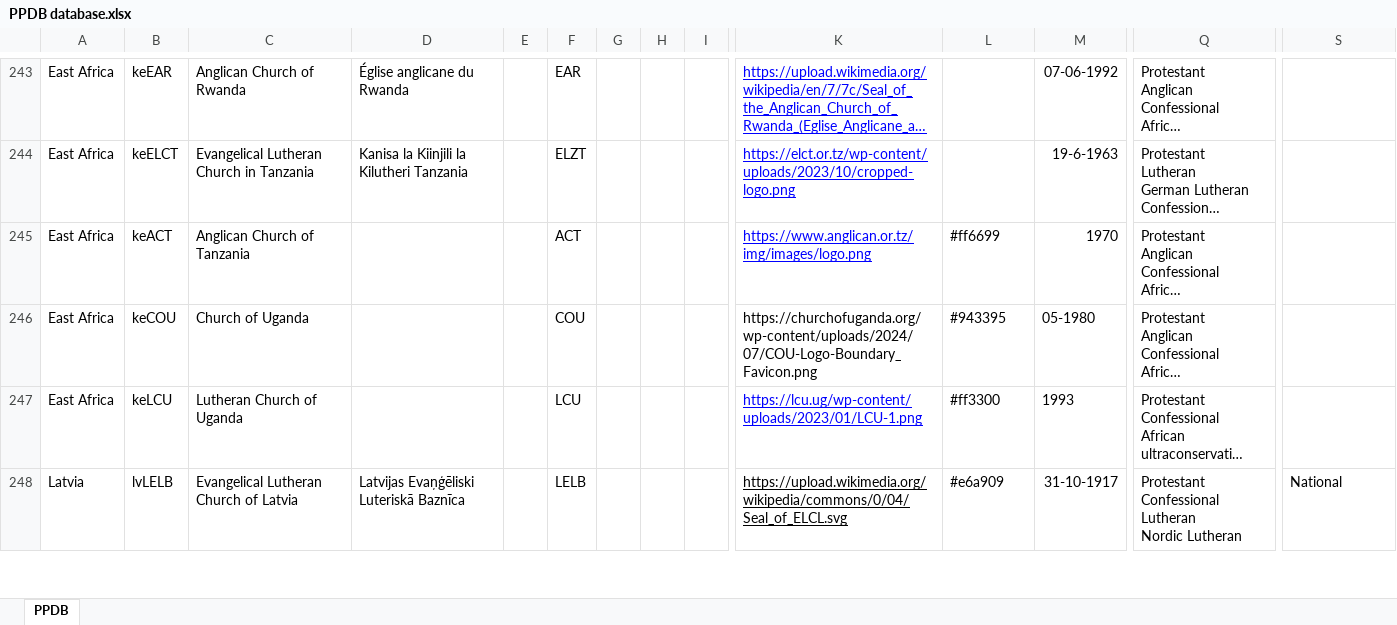
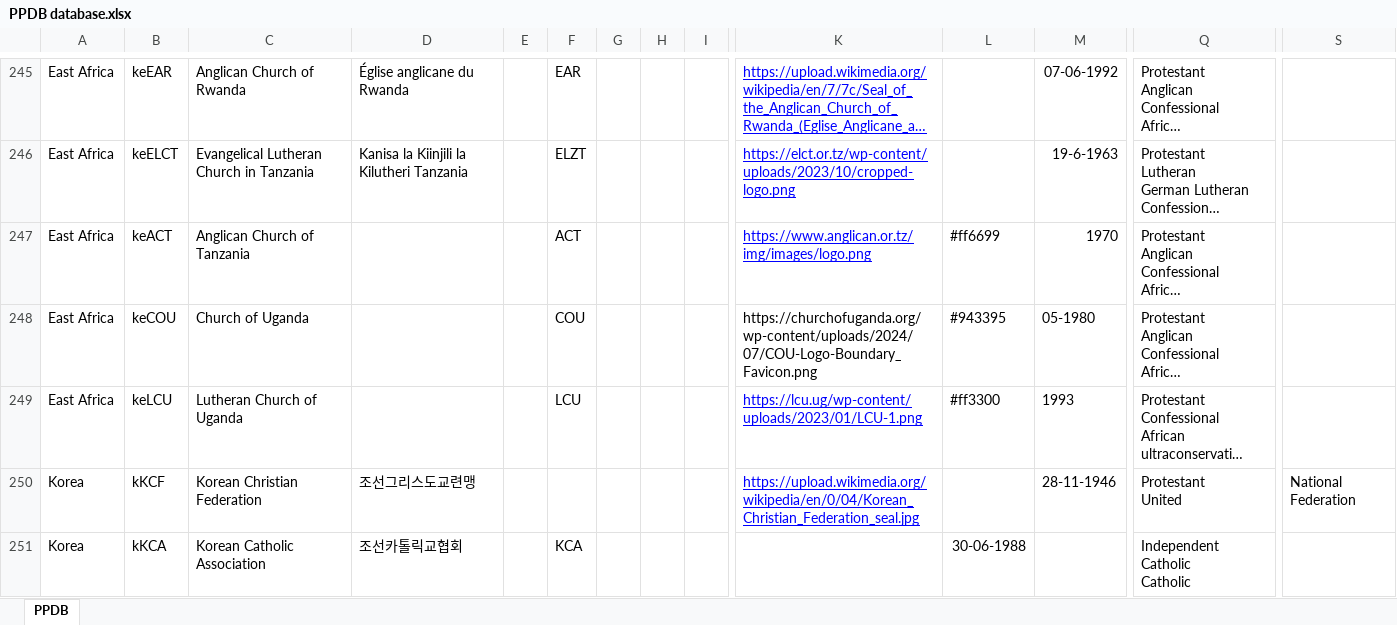
Before and after one commit to hok-brag/hok-brag.github.io, an Excel workbook: data/PPDB database.xlsx, sheet PPDB, drawn as a sheet; only a part is shown, gaps mark what is left out; the shorter side is filled out with more unchanged rows; long unchanged cells end in …; values as stored, in another font and other column widths than the file's, no borders; charts and pictures not drawn; rows hold the shown columns only; ↵ is a line break in a cell; the diff covers the shown part only; the diff names each change by its address in the sheet, - before the commit and + after, or states it on an @@ line.

Commit message:
Add files via upload

```diff
--- a/data/PPDB database.xlsx (sheet PPDB)
+++ b/data/PPDB database.xlsx (sheet PPDB)
+row 250: Korea | kKCF | Korean Christian Federation | 조선그리스도교련맹 |  |  |  |  |  | https://upload.wikimedia.org/wikipedia/en/0/04/Korean_Christian_Federation_seal.jpg |  | 28-11-1946 | Protestant ↵ United | National Federation
+row 251: Korea | kKCA | Korean Catholic Association | 조선카톨릭교협회 |  | KCA |  |  |  |  | 30-06-1988 |  | Independent Catholic ↵ Catholic
```
Also changed, not shown: 6 added rows and 6 edited cells elsewhere in this sheet.
